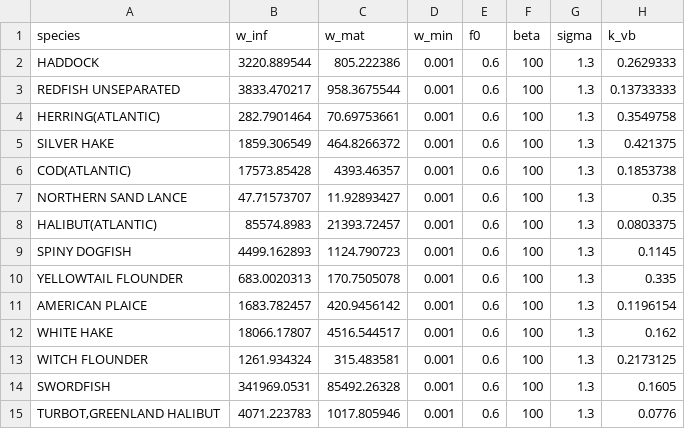
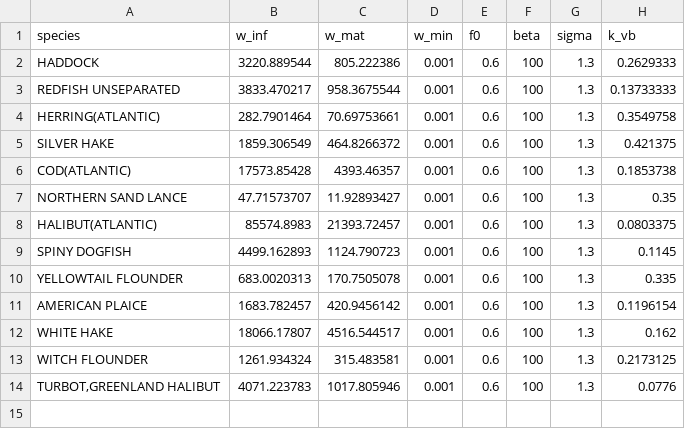
Before and after one commit to derekt/Scotian-Shelf-mizer-model, a CSV file: ugh.csv, drawn as a sheet; the diff names each change by its address in the sheet, - before the commit and + after, or states it on an @@ line.

```diff
--- a/ugh.csv
+++ b/ugh.csv
-row 14: SWORDFISH | 341969.0531 | 85492.26328 | 0.001 | 0.6 | 100 | 1.3 | 0.1605
```
Also changed, not shown: 1 other file.
